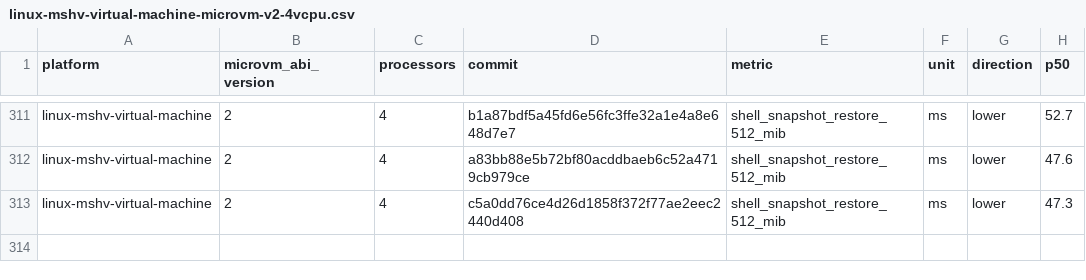
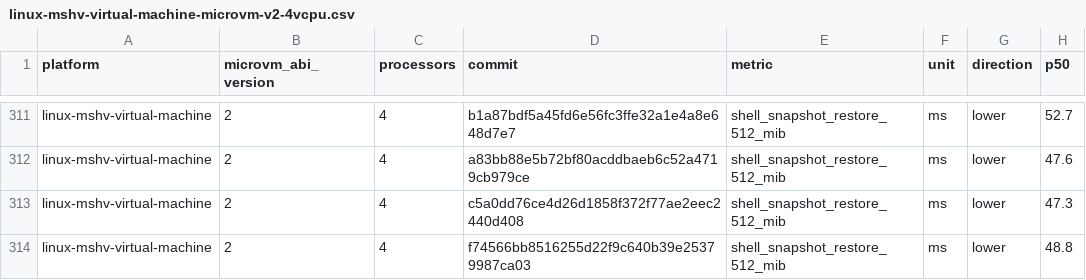
Before and after one commit to Jbansal2/nvx, a CSV file: data/linux-mshv-virtual-machine-microvm-v2-4vcpu.csv, drawn as a sheet; only a part is shown, gaps mark what is left out.

```diff
--- a/data/linux-mshv-virtual-machine-microvm-v2-4vcpu.csv
+++ b/data/linux-mshv-virtual-machine-microvm-v2-4vcpu.csv
@@ -313 +313,2 @@ linux-mshv-virtual-machine,2,4,a83bb88e5b72bf80acddbaeb6c52a4719cb979ce,shell_sn
 linux-mshv-virtual-machine,2,4,c5a0dd76ce4d26d1858f372f77ae2eec2440d408,shell_snapshot_restore_512_mib,ms,lower,47.3
+linux-mshv-virtual-machine,2,4,f74566bb8516255d22f9c640b39e25379987ca03,shell_snapshot_restore_512_mib,ms,lower,48.8
```
Also changed, not shown: data/linux-mshv-virtual-machine-microvm-v2-2vcpu.csv, data/linux-mshv-virtual-machine-microvm-v2-8vcpu.csv, 9 other files.
